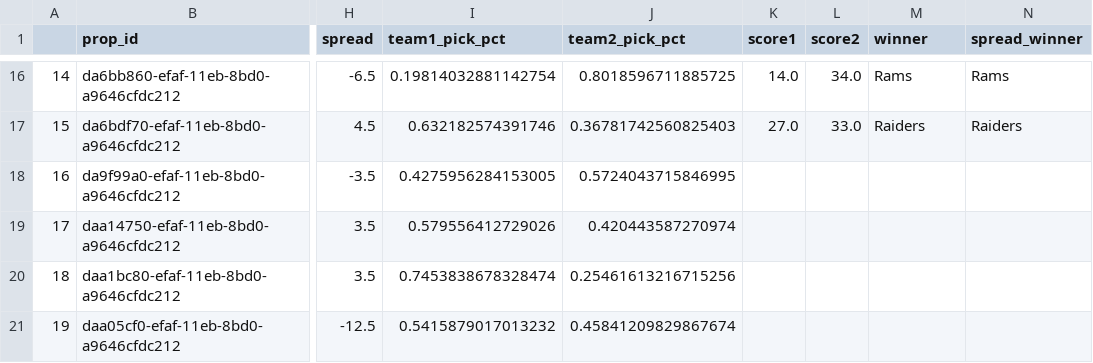
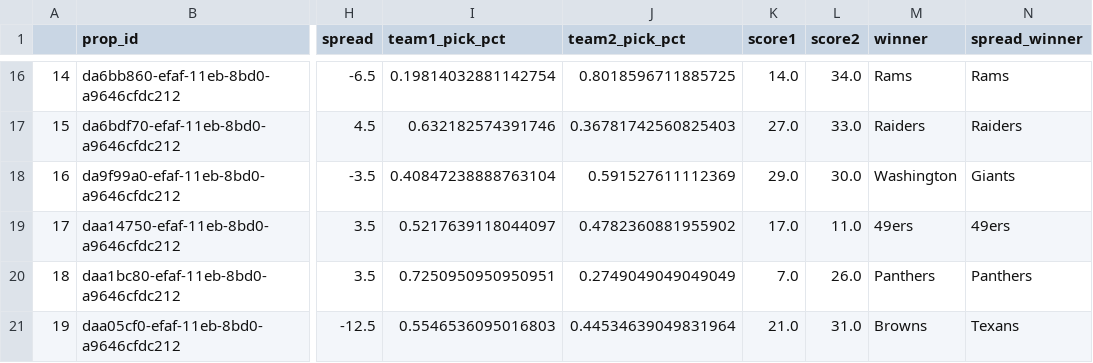
Before and after one commit to rmoerer/np-pick-em, a CSV file: data/games_2021.csv, drawn as a sheet; only a part is shown, gaps mark what is left out; the diff covers the shown part only; the diff names each change by its address in the sheet, - before the commit and + after, or states it on an @@ line.

```diff
--- a/data/games_2021.csv
+++ b/data/games_2021.csv
-I18 (team1_pick_pct): 0.4275956284153005
+I18 (team1_pick_pct): 0.40847238888763104
-J18 (team2_pick_pct): 0.5724043715846995
+J18 (team2_pick_pct): 0.591527611112369
-K18 (score1): (empty)
+K18 (score1): 29.0
-L18 (score2): (empty)
+L18 (score2): 30.0
-M18 (winner): (empty)
+M18 (winner): Washington
-N18 (spread_winner): (empty)
+N18 (spread_winner): Giants
-I19 (team1_pick_pct): 0.579556412729026
+I19 (team1_pick_pct): 0.5217639118044097
-J19 (team2_pick_pct): 0.420443587270974
+J19 (team2_pick_pct): 0.4782360881955902
-K19 (score1): (empty)
+K19 (score1): 17.0
-L19 (score2): (empty)
+L19 (score2): 11.0
-M19 (winner): (empty)
+M19 (winner): 49ers
-N19 (spread_winner): (empty)
+N19 (spread_winner): 49ers
-I20 (team1_pick_pct): 0.7453838678328474
+I20 (team1_pick_pct): 0.7250950950950951
-J20 (team2_pick_pct): 0.25461613216715256
+J20 (team2_pick_pct): 0.2749049049049049
-K20 (score1): (empty)
+K20 (score1): 7.0
-L20 (score2): (empty)
+L20 (score2): 26.0
-M20 (winner): (empty)
+M20 (winner): Panthers
-N20 (spread_winner): (empty)
+N20 (spread_winner): Panthers
-I21 (team1_pick_pct): 0.5415879017013232
+I21 (team1_pick_pct): 0.5546536095016803
-J21 (team2_pick_pct): 0.45841209829867674
+J21 (team2_pick_pct): 0.44534639049831964
-K21 (score1): (empty)
+K21 (score1): 21.0
-L21 (score2): (empty)
+L21 (score2): 31.0
-M21 (winner): (empty)
+M21 (winner): Browns
-N21 (spread_winner): (empty)
+N21 (spread_winner): Texans
```
Also changed, not shown: 99 edited cells elsewhere in this file, 1 other file.
